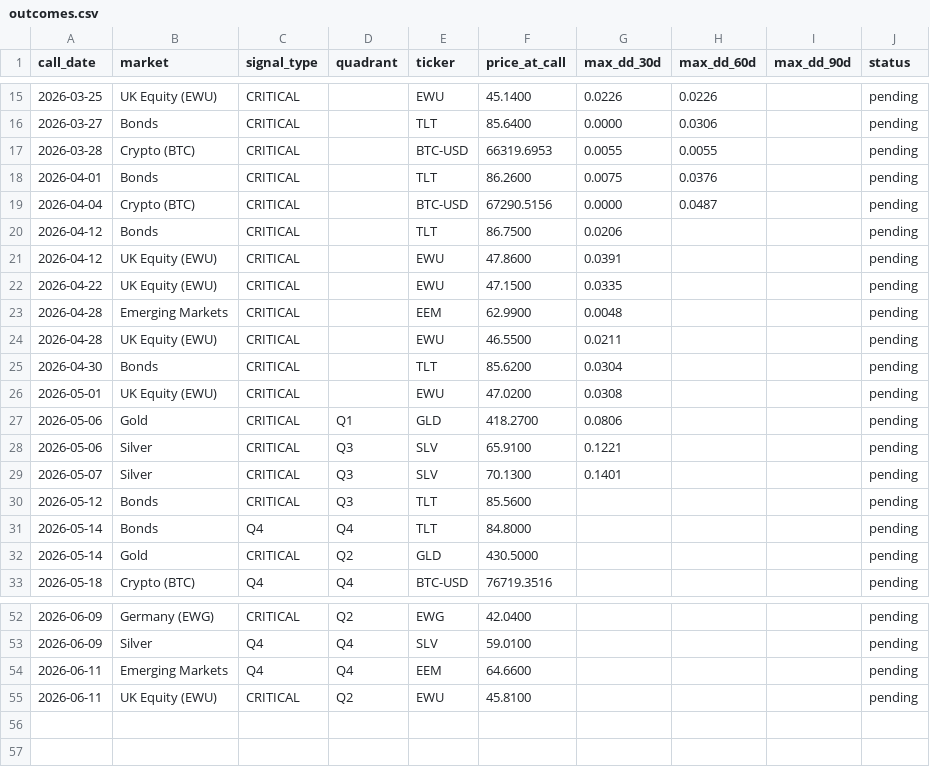
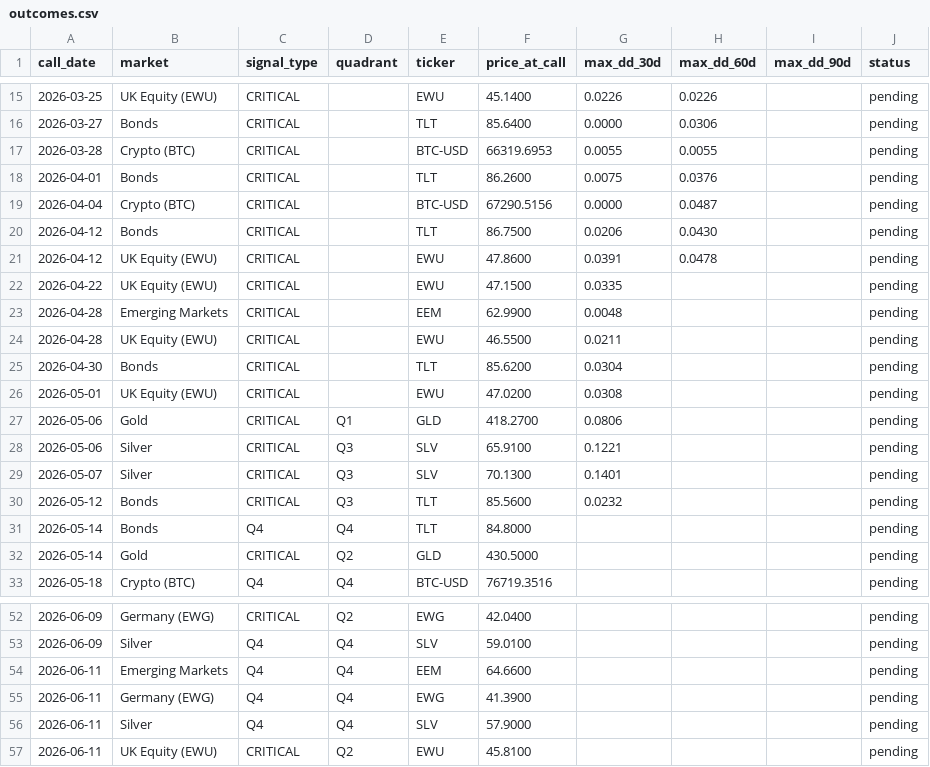
Before and after one commit to vonlambda/lambda-f-dashboard, a CSV file: outcomes.csv, drawn as a sheet; only a part is shown, gaps mark what is left out.

```diff
--- a/outcomes.csv
+++ b/outcomes.csv
@@ -19,4 +19,4 @@ call_date,market,signal_type,quadrant,ticker,price_at_call,max_dd_30d,max_dd_60d
 2026-04-04,Crypto (BTC),CRITICAL,,BTC-USD,67290.5156,0.0000,0.0487,,pending
-2026-04-12,Bonds,CRITICAL,,TLT,86.7500,0.0206,,,pending
-2026-04-12,UK Equity (EWU),CRITICAL,,EWU,47.8600,0.0391,,,pending
+2026-04-12,Bonds,CRITICAL,,TLT,86.7500,0.0206,0.0430,,pending
+2026-04-12,UK Equity (EWU),CRITICAL,,EWU,47.8600,0.0391,0.0478,,pending
 2026-04-22,UK Equity (EWU),CRITICAL,,EWU,47.1500,0.0335,,,pending
@@ -29,3 +29,3 @@ call_date,market,signal_type,quadrant,ticker,price_at_call,max_dd_30d,max_dd_60d
 2026-05-07,Silver,CRITICAL,Q3,SLV,70.1300,0.1401,,,pending
-2026-05-12,Bonds,CRITICAL,Q3,TLT,85.5600,,,,pending
+2026-05-12,Bonds,CRITICAL,Q3,TLT,85.5600,0.0232,,,pending
 2026-05-14,Bonds,Q4,Q4,TLT,84.8000,,,,pending
@@ -54,2 +54,4 @@ call_date,market,signal_type,quadrant,ticker,price_at_call,max_dd_30d,max_dd_60d
 2026-06-11,Emerging Markets,Q4,Q4,EEM,64.6600,,,,pending
+2026-06-11,Germany (EWG),Q4,Q4,EWG,41.3900,,,,pending
+2026-06-11,Silver,Q4,Q4,SLV,57.9000,,,,pending
 2026-06-11,UK Equity (EWU),CRITICAL,Q2,EWU,45.8100,,,,pending
```
